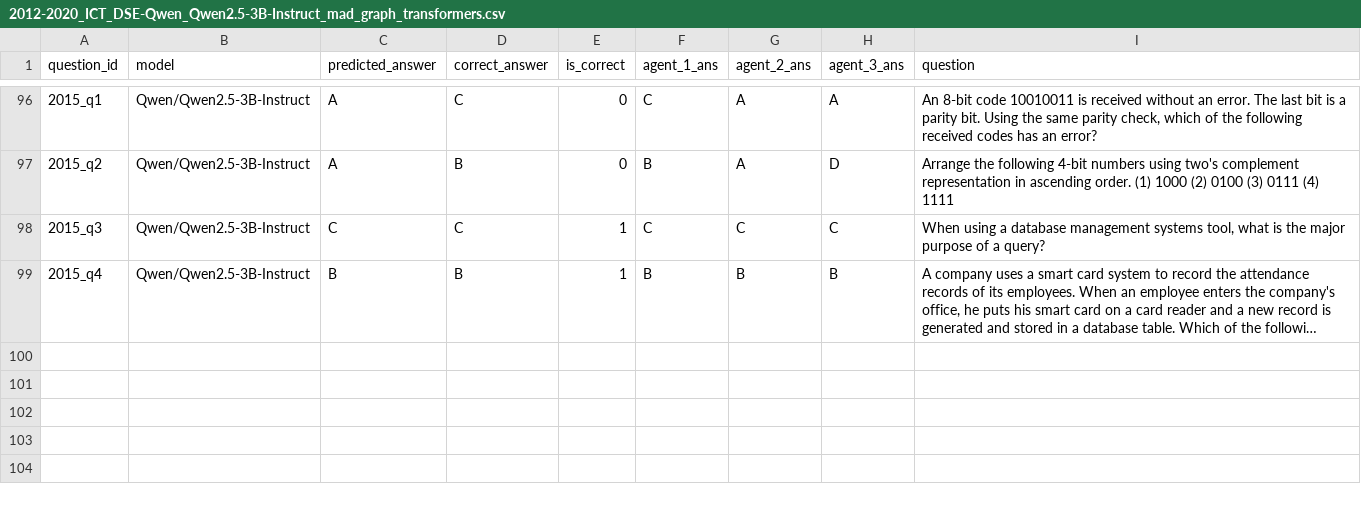
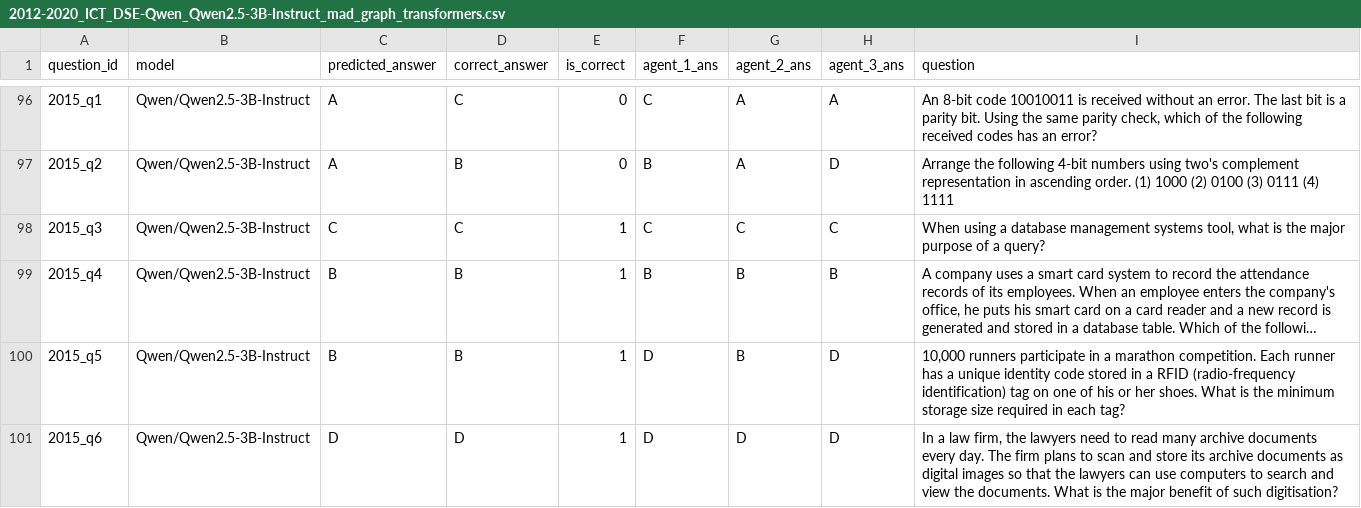
Before and after one commit to rexrex0924/CS_FYP_sem2, a CSV file: mad_graph/results/2012-2020_ICT_DSE-Qwen_Qwen2.5-3B-Instruct_mad_graph_transformers.csv, drawn as a sheet; only a part is shown, gaps mark what is left out; long unchanged cells end in …; the diff names each change by its address in the sheet, - before the commit and + after, or states it on an @@ line.

Commit message:
Modified a result

```diff
--- a/mad_graph/results/2012-2020_ICT_DSE-Qwen_Qwen2.5-3B-Instruct_mad_graph_transformers.csv
+++ b/mad_graph/results/2012-2020_ICT_DSE-Qwen_Qwen2.5-3B-Instruct_mad_graph_transformers.csv
+row 100: 2015_q5 | Qwen/Qwen2.5-3B-Instruct | B | B | 1 | D | B | D | 10,000 runners participate in a marathon competition. Each runner has a unique identity code stored in a RFID (radio-frequency identification) tag on one of his or her shoes. What is the minimum storage size required in each tag?
+row 101: 2015_q6 | Qwen/Qwen2.5-3B-Instruct | D | D | 1 | D | D | D | In a law firm, the lawyers need to read many archive documents every day. The firm plans to scan and store its archive documents as digital images so that the lawyers can use computers to search and view the documents. What is the major benefit of such digitisation?
```
Also changed, not shown: 2 other files.
